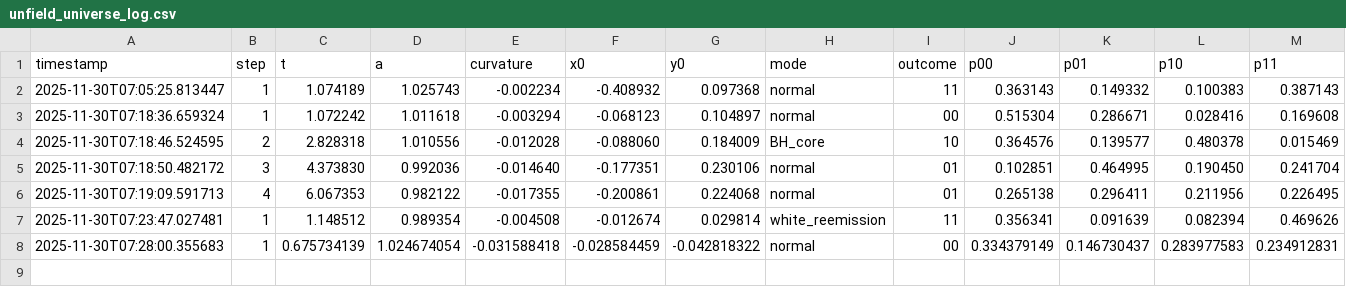
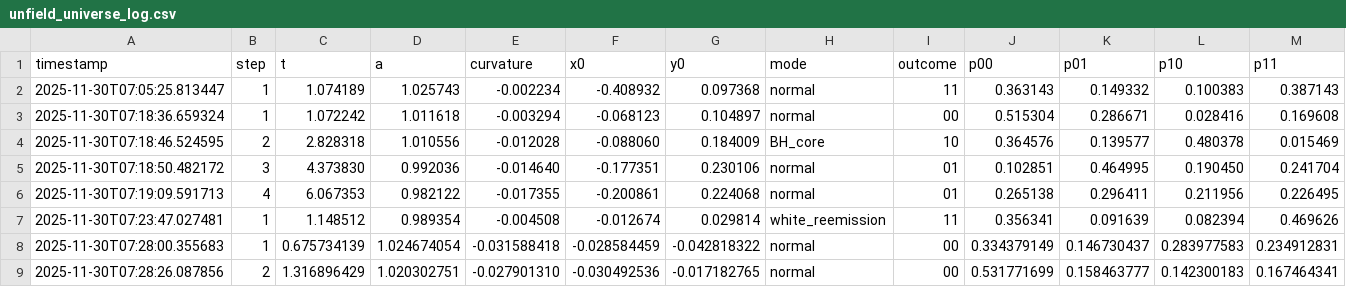
Before and after one commit to al1ce4869999999-ux/dual_obserb, a CSV file: unfield_universe_log.csv, drawn as a sheet; only a part is shown; rows hold the shown columns only; the diff names each change by its address in the sheet, - before the commit and + after, or states it on an @@ line.

Commit message:
unfield_universe log update

```diff
--- a/unfield_universe_log.csv
+++ b/unfield_universe_log.csv
+row 9: 2025-11-30T07:28:26.087856 | 2 | 1.316896429 | 1.020302751 | -0.027901310 | -0.030492536 | -0.017182765 | normal | 00 | 0.531771699 | 0.158463777 | 0.142300183 | 0.167464341
```
